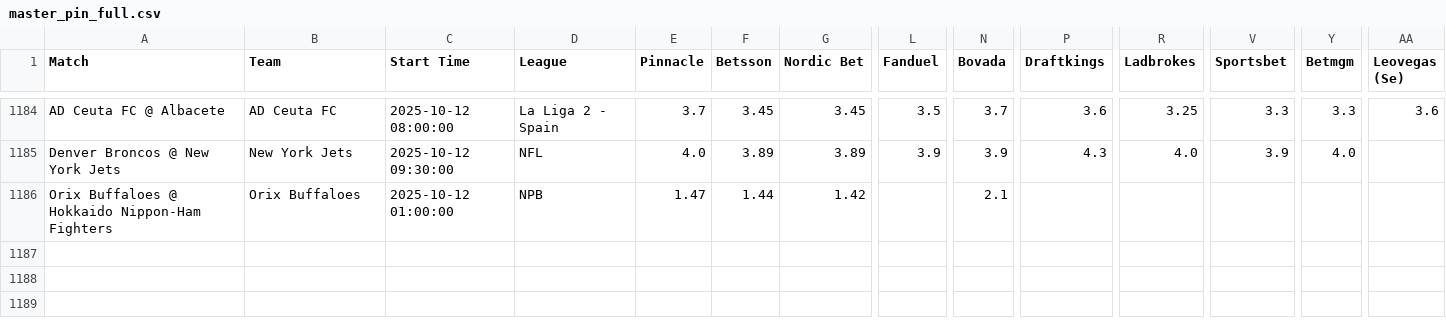
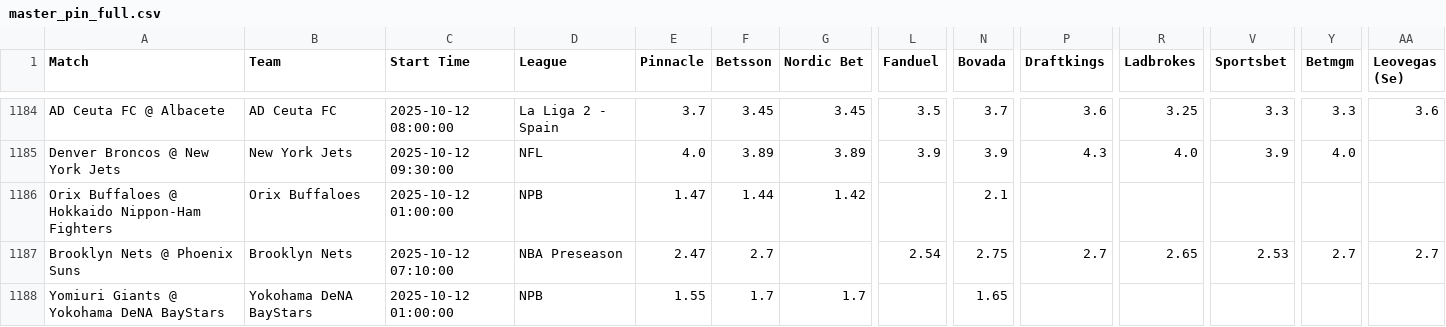
Before and after one commit to aqsmith02/paper-betting-tracker, a CSV file: codebase/data/master_pin_full.csv, drawn as a sheet; only a part is shown, gaps mark what is left out; rows hold the shown columns only; the diff names each change by its address in the sheet, - before the commit and + after, or states it on an @@ line.

```diff
--- a/codebase/data/master_pin_full.csv
+++ b/codebase/data/master_pin_full.csv
+row 1187: Brooklyn Nets @ Phoenix Suns | Brooklyn Nets | 2025-10-12 07:10:00 | NBA Preseason | 2.47 | 2.7 |  | 2.54 | 2.75 | 2.7 | 2.65 | 2.53 | 2.7 | 2.7
+row 1188: Yomiuri Giants @ Yokohama DeNA BayStars | Yokohama DeNA BayStars | 2025-10-12 01:00:00 | NPB | 1.55 | 1.7 | 1.7 |  | 1.65
```
Also changed, not shown: codebase/data/master_mod_zscore_bets.csv, codebase/data/master_mod_zscore_full.csv, 3 other files.
